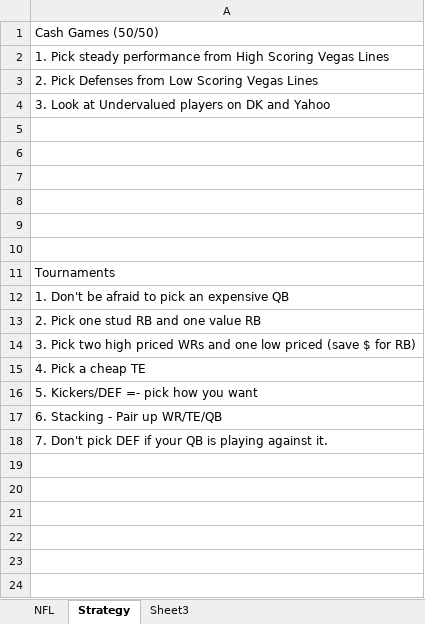
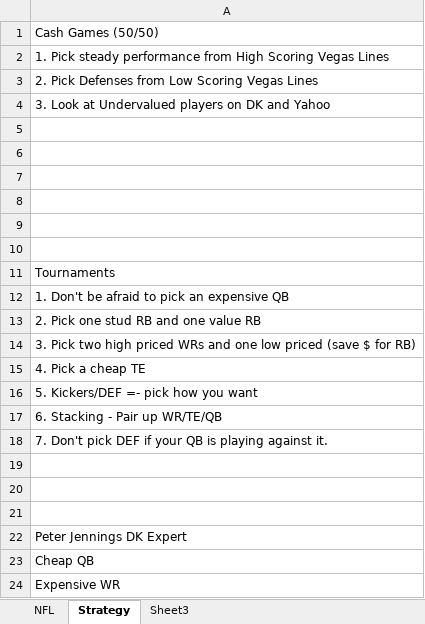
Before and after one commit to elkapalkaproduction/Python_Scripts, an Excel workbook: Daily Fantasy.xlsx, sheet Strategy, drawn as a sheet; values as stored, in another font and other column widths than the file's, no borders; the diff names each change by its address in the sheet, - before the commit and + after, or states it on an @@ line.

Commit message:
update

```diff
--- a/Daily Fantasy.xlsx (sheet Strategy)
+++ b/Daily Fantasy.xlsx (sheet Strategy)
+row 19: (empty)
+row 20: (empty)
+row 21: (empty)
+row 22: Peter Jennings DK Expert
+row 23: Cheap QB
+row 24: Expensive WR
```
